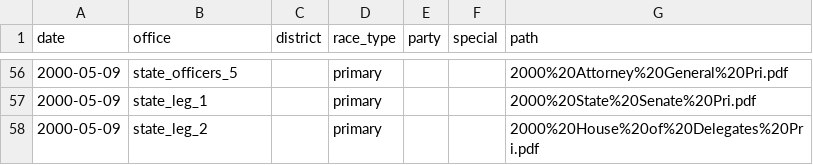
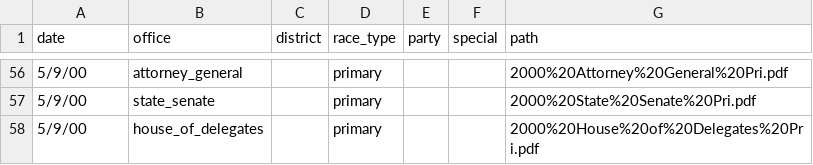
Before and after one commit to openelections/openelections-core, a CSV file: openelex/us/wv/mappings/url_paths.csv, drawn as a sheet; only a part is shown, gaps mark what is left out; the diff covers the shown part only.

Commit message:
use office names in url_paths

```diff
--- a/openelex/us/wv/mappings/url_paths.csv
+++ b/openelex/us/wv/mappings/url_paths.csv
@@ -56,3 +56,3 @@ date,office,district,race_type,party,special,path
-2000-05-09,state_officers_5,,primary,,,2000%20Attorney%20General%20Pri.pdf
-2000-05-09,state_leg_1,,primary,,,2000%20State%20Senate%20Pri.pdf
-2000-05-09,state_leg_2,,primary,,,2000%20House%20of%20Delegates%20Pri.pdf
+5/9/00,attorney_general,,primary,,,2000%20Attorney%20General%20Pri.pdf
+5/9/00,state_senate,,primary,,,2000%20State%20Senate%20Pri.pdf
+5/9/00,house_of_delegates,,primary,,,2000%20House%20of%20Delegates%20Pri.pdf
```
Also changed, not shown: 88 edited cells elsewhere in this file.
